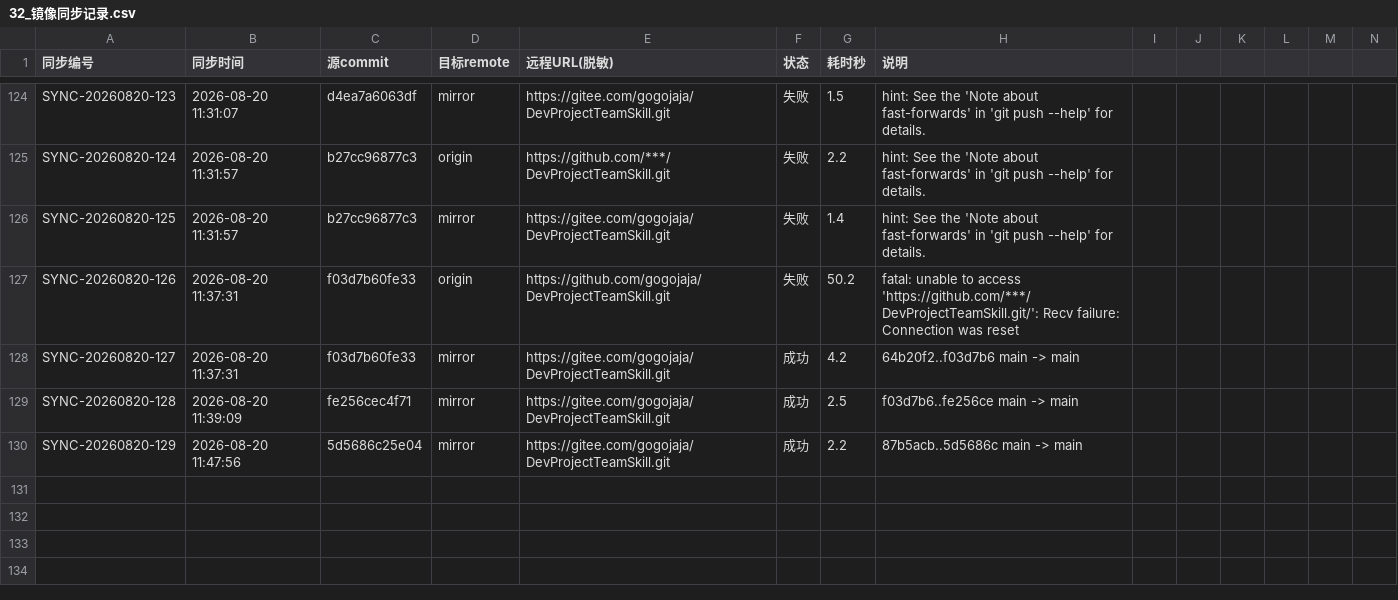
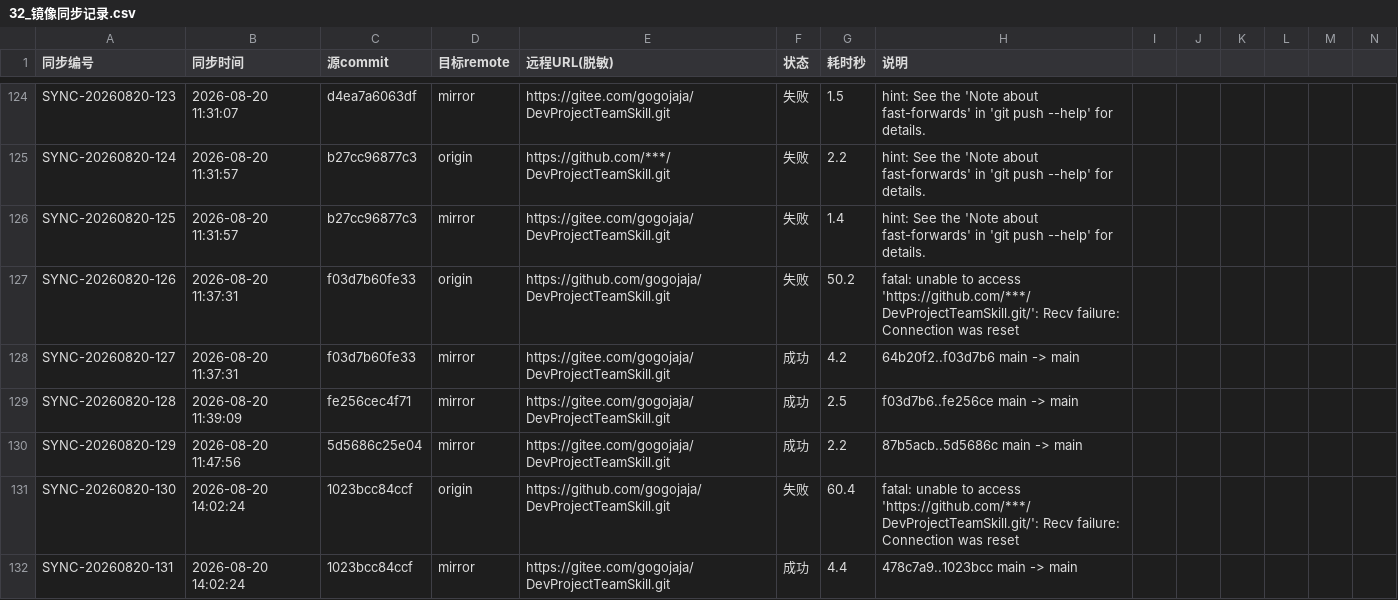
Before and after one commit to gogojaja/DevProjectTeamSkill, a CSV file: 台账/32_镜像同步记录.csv, drawn as a sheet; only a part is shown, gaps mark what is left out; rows hold the shown columns only; the diff names each change by its address in the sheet, - before the commit and + after, or states it on an @@ line.

```diff
--- a/台账/32_镜像同步记录.csv
+++ b/台账/32_镜像同步记录.csv
+row 131: SYNC-20260820-130 | 2026-08-20 14:02:24 | 1023bcc84ccf | origin | https://github.com/gogojaja/DevProjectTeamSkill.git | 失败 | 60.4 | fatal: unable to access 'https://github.com/***/DevProjectTeamSkill.git/': Recv failure: Connection was reset
+row 132: SYNC-20260820-131 | 2026-08-20 14:02:24 | 1023bcc84ccf | mirror | https://gitee.com/gogojaja/DevProjectTeamSkill.git | 成功 | 4.4 | 478c7a9..1023bcc main -> main
```
Also changed, not shown: 台账/34_控制环执行记录.csv.
